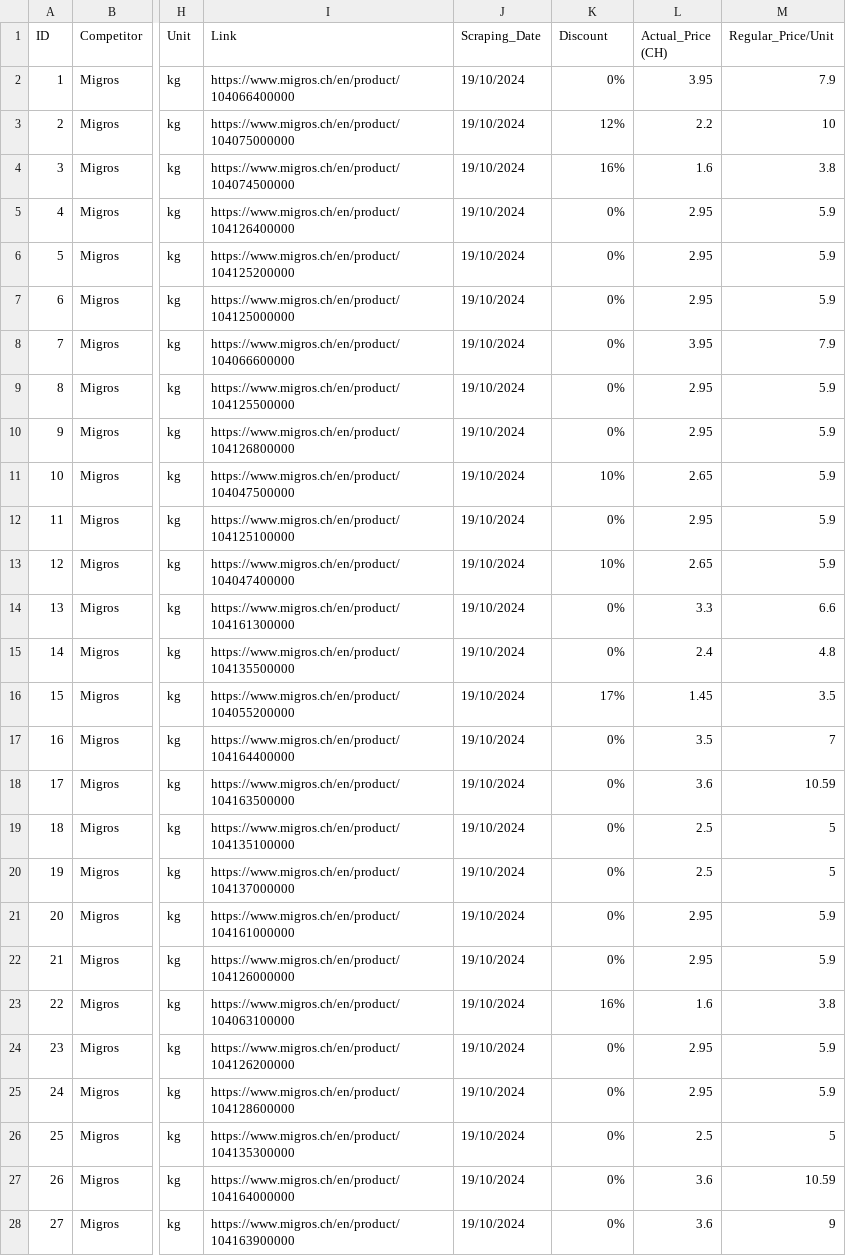
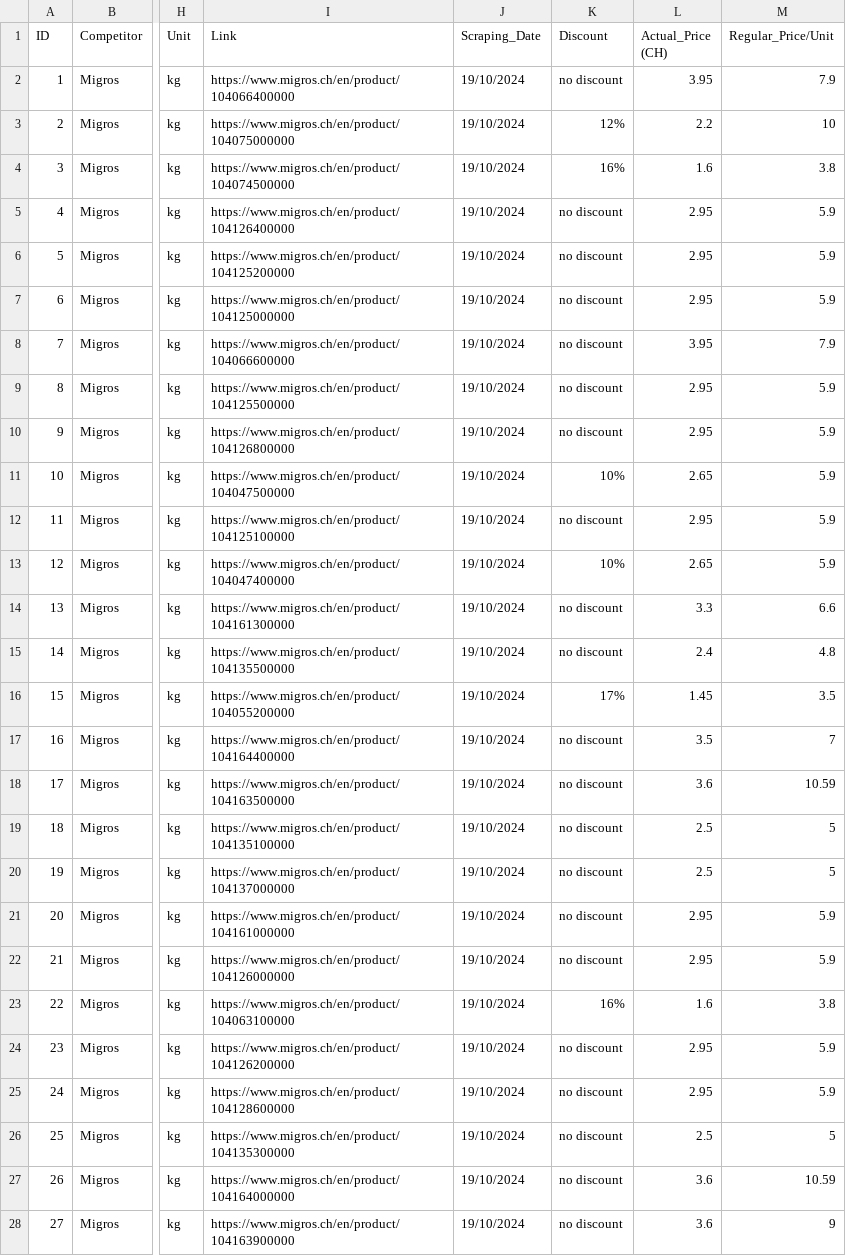
Before and after one commit to martdiazicloud/CIP_AS2024, a CSV file: Catalina Roth/Final_Scraping_Merged_Pasta.csv, drawn as a sheet; only a part is shown, gaps mark what is left out; the diff covers the shown part only; the diff names each change by its address in the sheet, - before the commit and + after, or states it on an @@ line.

```diff
--- a/Catalina Roth/Final_Scraping_Merged_Pasta.csv
+++ b/Catalina Roth/Final_Scraping_Merged_Pasta.csv
-K2 (Discount): 0%
+K2 (Discount): no discount
-K5:K10 (Discount): 0%
+K5:K10 (Discount): no discount
-K12 (Discount): 0%
+K12 (Discount): no discount
-K14:K15 (Discount): 0%
+K14:K15 (Discount): no discount
-K17:K22 (Discount): 0%
+K17:K22 (Discount): no discount
-K24:K28 (Discount): 0%
+K24:K28 (Discount): no discount
```
Also changed, not shown: 75 edited cells elsewhere in this file, Catalina Roth/Lidl_Cleaned_Pasta.csv, Catalina Roth/Migros_Cleaned_Pasta.csv, 1 other file.
